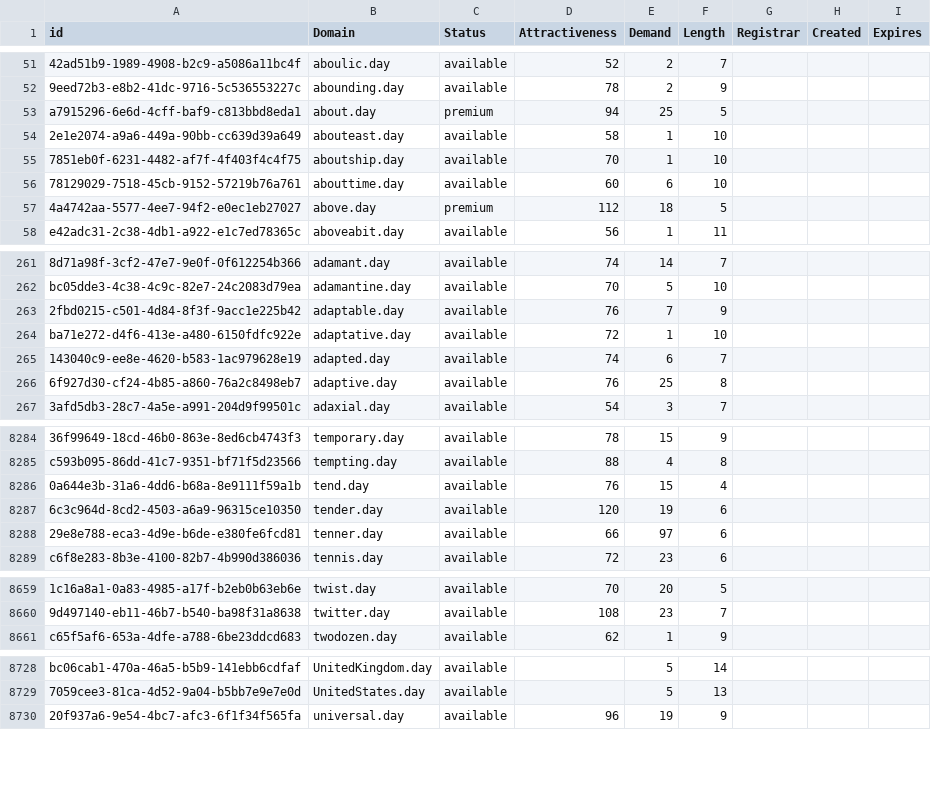
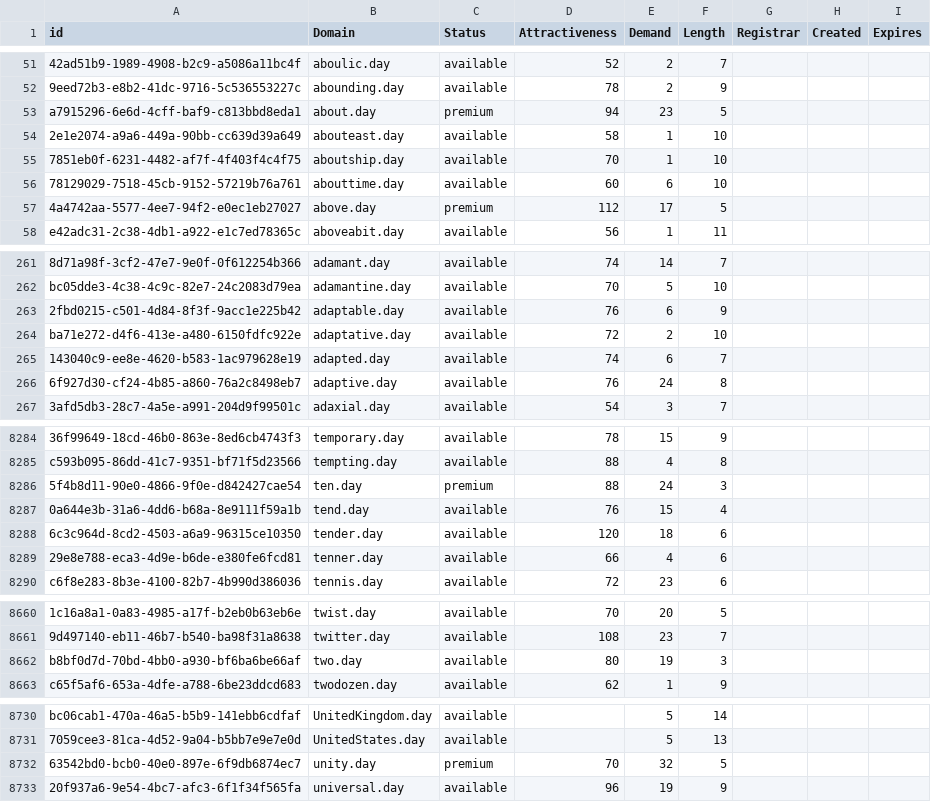
Before and after one commit to UniqueDomains/day-oneword-domains, a CSV file: day.csv, drawn as a sheet; only a part is shown, gaps mark what is left out; addresses are those after the commit; the diff covers the shown part only; the diff names each change by its address in the sheet, - before the commit and + after, or states it on an @@ line.

Commit message:
Domains update

```diff
--- a/day.csv
+++ b/day.csv
-E53 (Demand): 25
+E53 (Demand): 23
-E57 (Demand): 18
+E57 (Demand): 17
-E263 (Demand): 7
+E263 (Demand): 6
-E264 (Demand): 1
+E264 (Demand): 2
-E266 (Demand): 25
+E266 (Demand): 24
+row 8286: 5f4b8d11-90e0-4866-9f0e-d842427cae54 | ten.day | premium | 88 | 24 | 3
-E8288 (Demand): 19
+E8288 (Demand): 18
-E8289 (Demand): 97
+E8289 (Demand): 4
+row 8662: b8bf0d7d-70bd-4bb0-a930-bf6ba6be66af | two.day | available | 80 | 19 | 3
+row 8732: 63542bd0-bcb0-40e0-897e-6f9db6874ec7 | unity.day | premium | 70 | 32 | 5
```
Also changed, not shown: 91 edited cells elsewhere in this file, 2 other files.
